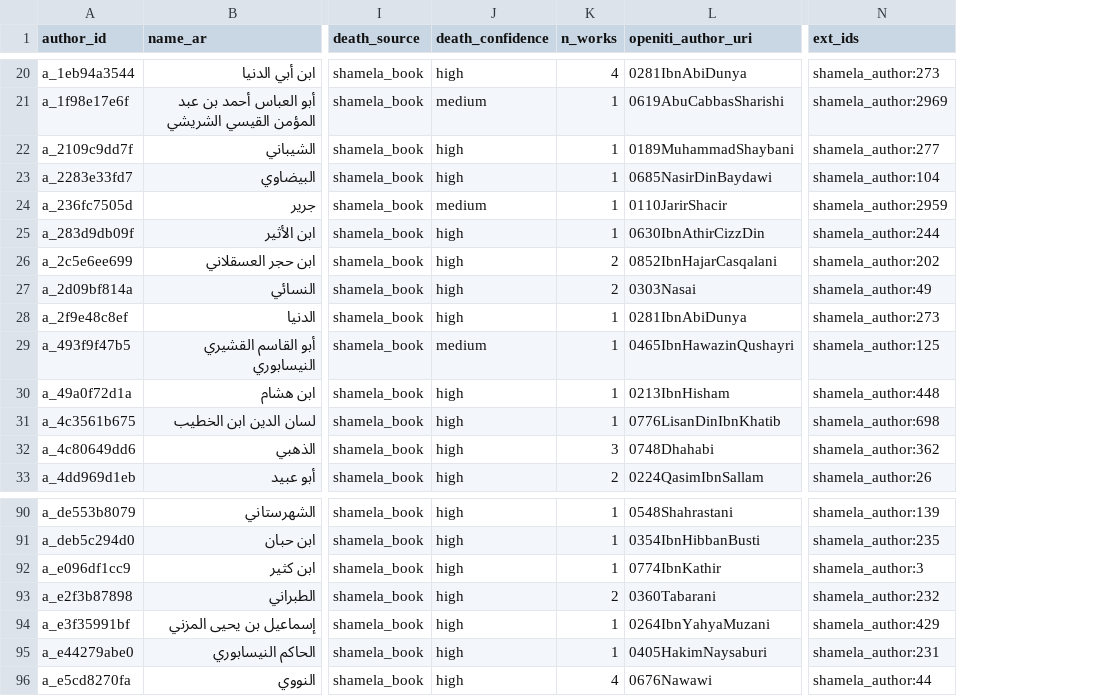
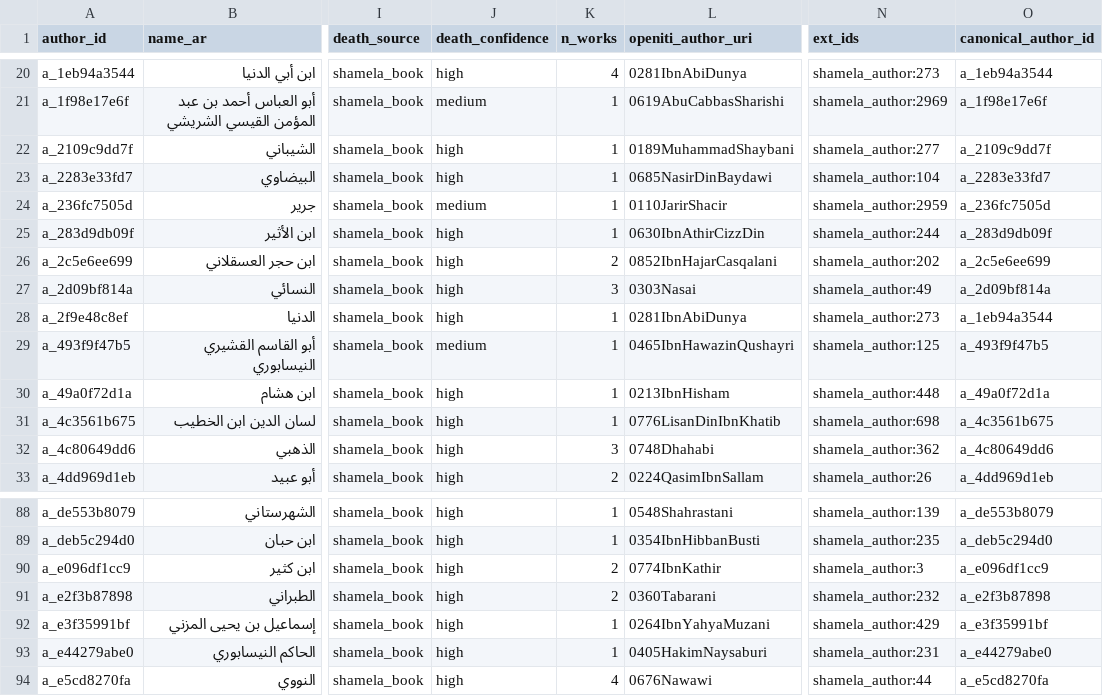
Before and after one commit to kmbenjel/turath-catalog, a CSV file: src/turath_catalog/sample/csv/authors.csv, drawn as a sheet; only a part is shown, gaps mark what is left out; addresses are those after the commit; the diff covers the shown part only; the diff names each change by its address in the sheet, - before the commit and + after, or states it on an @@ line.

```diff
--- a/src/turath_catalog/sample/csv/authors.csv
+++ b/src/turath_catalog/sample/csv/authors.csv
+column O (canonical_author_id), rows 20-33: a_1eb94a3544 | a_1f98e17e6f | a_2109c9dd7f | a_2283e33fd7 | a_236fc7505d | a_283d9db09f | a_2c5e6ee699 | a_2d09bf814a | a_1eb94a3544 | a_493f9f47b5 | a_49a0f72d1a | a_4c3561b675 | a_4c80649dd6 | a_4dd969d1eb; rows 88-94: a_de553b8079 | a_deb5c294d0 | a_e096df1cc9 | a_e2f3b87898 | a_e3f35991bf | a_e44279abe0 | a_e5cd8270fa
-K27 (n_works): 2
+K27 (n_works): 3
-K90 (n_works): 1
+K90 (n_works): 2
```
Also changed, not shown: 1 added row, 3 removed rows and 2 edited cells elsewhere in this file, src/turath_catalog/sample/csv/categories.csv, src/turath_catalog/sample/csv/edition_editors.csv, 27 other files.
